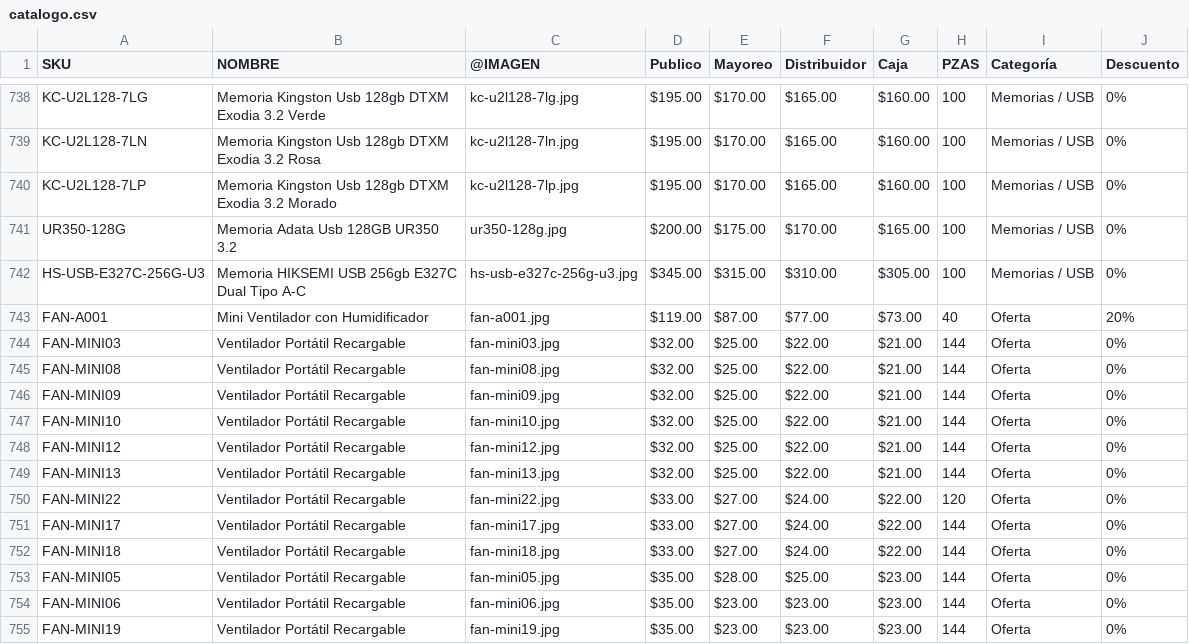
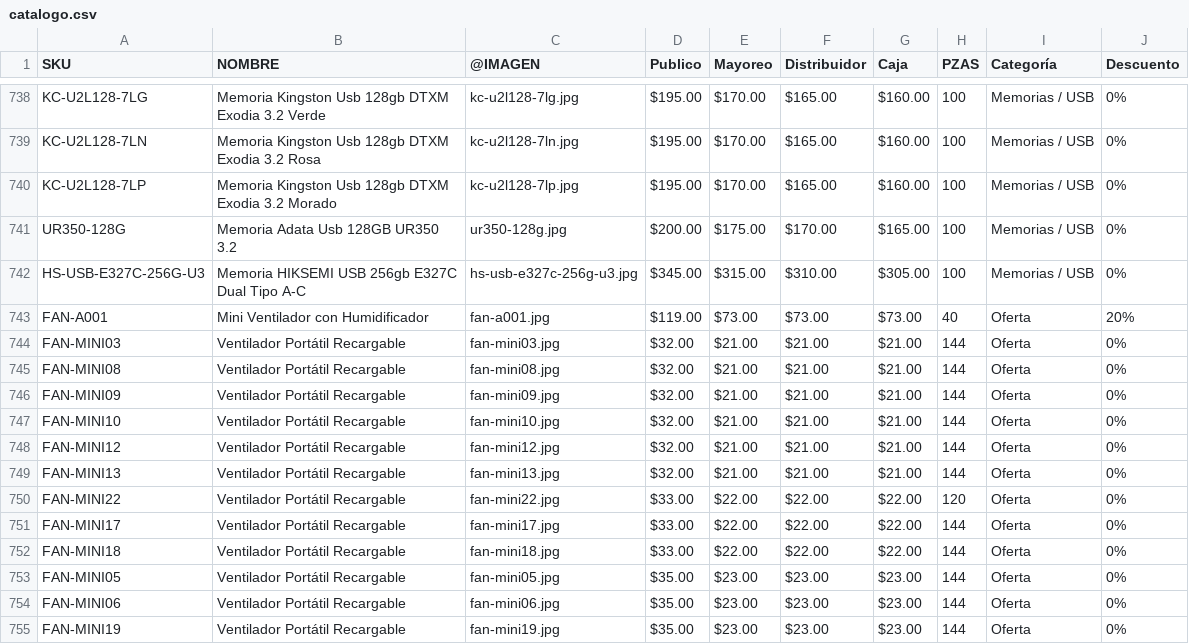
Before and after one commit to Isaac-Yael/VMTOP-CATALOG, a CSV file: data/catalogo.csv, drawn as a sheet; only a part is shown, gaps mark what is left out.

Commit message:
Add files via upload

```diff
--- a/data/catalogo.csv
+++ b/data/catalogo.csv
@@ -742,13 +742,13 @@ UR350-128G,Memoria Adata Usb 128GB UR350 3.2,ur350-128g.jpg,$200.00,$175.00,$170
 HS-USB-E327C-256G-U3,Memoria HIKSEMI USB 256gb E327C Dual Tipo A-C,hs-usb-e327c-256g-u3.jpg,$345.00,$315.00,$310.00,$305.00,100,Memorias / USB,0%
-FAN-A001,Mini Ventilador con Humidificador,fan-a001.jpg,$119.00,$87.00,$77.00,$73.00,40,Oferta,20%
-FAN-MINI03,Ventilador Portátil Recargable,fan-mini03.jpg,$32.00,$25.00,$22.00,$21.00,144,Oferta,0%
-FAN-MINI08,Ventilador Portátil Recargable,fan-mini08.jpg,$32.00,$25.00,$22.00,$21.00,144,Oferta,0%
-FAN-MINI09,Ventilador Portátil Recargable,fan-mini09.jpg,$32.00,$25.00,$22.00,$21.00,144,Oferta,0%
-FAN-MINI10,Ventilador Portátil Recargable,fan-mini10.jpg,$32.00,$25.00,$22.00,$21.00,144,Oferta,0%
-FAN-MINI12,Ventilador Portátil Recargable,fan-mini12.jpg,$32.00,$25.00,$22.00,$21.00,144,Oferta,0%
-FAN-MINI13,Ventilador Portátil Recargable,fan-mini13.jpg,$32.00,$25.00,$22.00,$21.00,144,Oferta,0%
-FAN-MINI22,Ventilador Portátil Recargable,fan-mini22.jpg,$33.00,$27.00,$24.00,$22.00,120,Oferta,0%
-FAN-MINI17,Ventilador Portátil Recargable,fan-mini17.jpg,$33.00,$27.00,$24.00,$22.00,144,Oferta,0%
-FAN-MINI18,Ventilador Portátil Recargable,fan-mini18.jpg,$33.00,$27.00,$24.00,$22.00,144,Oferta,0%
-FAN-MINI05,Ventilador Portátil Recargable,fan-mini05.jpg,$35.00,$28.00,$25.00,$23.00,144,Oferta,0%
+FAN-A001,Mini Ventilador con Humidificador,fan-a001.jpg,$119.00,$73.00,$73.00,$73.00,40,Oferta,20%
+FAN-MINI03,Ventilador Portátil Recargable,fan-mini03.jpg,$32.00,$21.00,$21.00,$21.00,144,Oferta,0%
+FAN-MINI08,Ventilador Portátil Recargable,fan-mini08.jpg,$32.00,$21.00,$21.00,$21.00,144,Oferta,0%
+FAN-MINI09,Ventilador Portátil Recargable,fan-mini09.jpg,$32.00,$21.00,$21.00,$21.00,144,Oferta,0%
+FAN-MINI10,Ventilador Portátil Recargable,fan-mini10.jpg,$32.00,$21.00,$21.00,$21.00,144,Oferta,0%
+FAN-MINI12,Ventilador Portátil Recargable,fan-mini12.jpg,$32.00,$21.00,$21.00,$21.00,144,Oferta,0%
+FAN-MINI13,Ventilador Portátil Recargable,fan-mini13.jpg,$32.00,$21.00,$21.00,$21.00,144,Oferta,0%
+FAN-MINI22,Ventilador Portátil Recargable,fan-mini22.jpg,$33.00,$22.00,$22.00,$22.00,120,Oferta,0%
+FAN-MINI17,Ventilador Portátil Recargable,fan-mini17.jpg,$33.00,$22.00,$22.00,$22.00,144,Oferta,0%
+FAN-MINI18,Ventilador Portátil Recargable,fan-mini18.jpg,$33.00,$22.00,$22.00,$22.00,144,Oferta,0%
+FAN-MINI05,Ventilador Portátil Recargable,fan-mini05.jpg,$35.00,$23.00,$23.00,$23.00,144,Oferta,0%
 FAN-MINI06,Ventilador Portátil Recargable,fan-mini06.jpg,$35.00,$23.00,$23.00,$23.00,144,Oferta,0%
```
